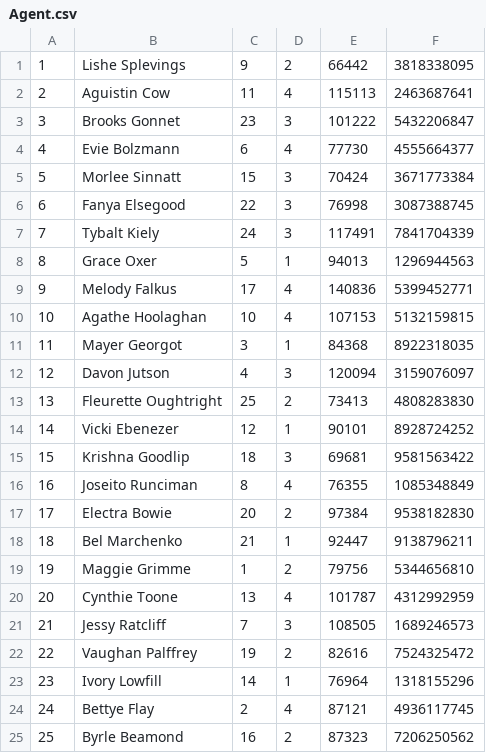
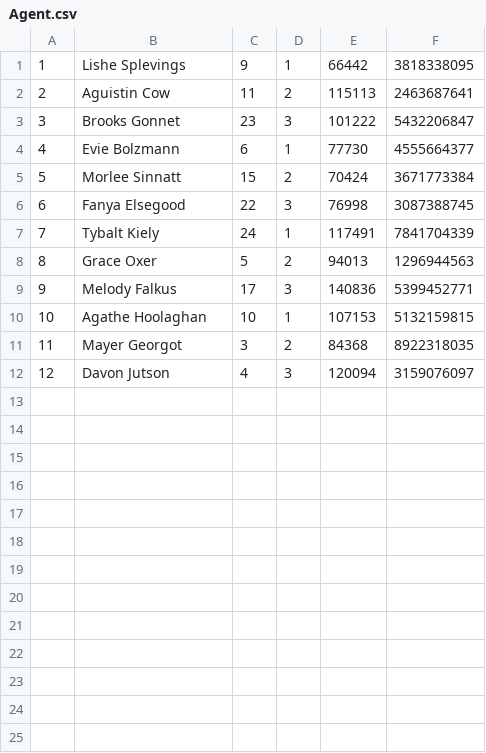
Before and after one commit to KetanReddy/Housify, a CSV file: src/main/resources/data/Agent.csv, drawn as a sheet.

Commit message:
Reduced number of agents for more dense data

```diff
--- a/src/main/resources/data/Agent.csv
+++ b/src/main/resources/data/Agent.csv
@@ -1,25 +1,12 @@
-1,Lishe Splevings,9,2,66442,3818338095
-2,Aguistin Cow,11,4,115113,2463687641
+1,Lishe Splevings,9,1,66442,3818338095
+2,Aguistin Cow,11,2,115113,2463687641
 3,Brooks Gonnet,23,3,101222,5432206847
-4,Evie Bolzmann,6,4,77730,4555664377
-5,Morlee Sinnatt,15,3,70424,3671773384
+4,Evie Bolzmann,6,1,77730,4555664377
+5,Morlee Sinnatt,15,2,70424,3671773384
 6,Fanya Elsegood,22,3,76998,3087388745
-7,Tybalt Kiely,24,3,117491,7841704339
-8,Grace Oxer,5,1,94013,1296944563
-9,Melody Falkus,17,4,140836,5399452771
-10,Agathe Hoolaghan,10,4,107153,5132159815
-11,Mayer Georgot,3,1,84368,8922318035
+7,Tybalt Kiely,24,1,117491,7841704339
+8,Grace Oxer,5,2,94013,1296944563
+9,Melody Falkus,17,3,140836,5399452771
+10,Agathe Hoolaghan,10,1,107153,5132159815
+11,Mayer Georgot,3,2,84368,8922318035
 12,Davon Jutson,4,3,120094,3159076097
-13,Fleurette Oughtright,25,2,73413,4808283830
-14,Vicki Ebenezer,12,1,90101,8928724252
-15,Krishna Goodlip,18,3,69681,9581563422
-16,Joseito Runciman,8,4,76355,1085348849
-17,Electra Bowie,20,2,97384,9538182830
-18,Bel Marchenko,21,1,92447,9138796211
-19,Maggie Grimme,1,2,79756,5344656810
-20,Cynthie Toone,13,4,101787,4312992959
-21,Jessy Ratcliff,7,3,108505,1689246573
-22,Vaughan Palffrey,19,2,82616,7524325472
-23,Ivory Lowfill,14,1,76964,1318155296
-24,Bettye Flay,2,4,87121,4936117745
-25,Byrle Beamond,16,2,87323,7206250562
```
Also changed, not shown: src/main/resources/data/Listing.csv.
